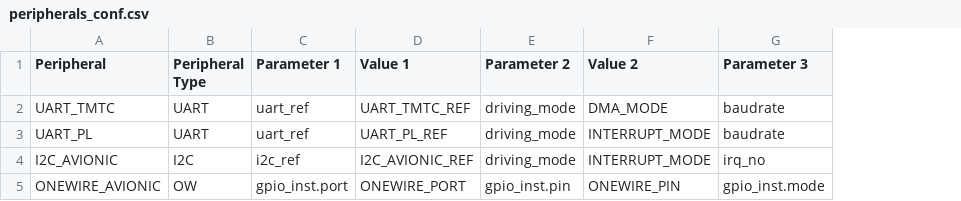
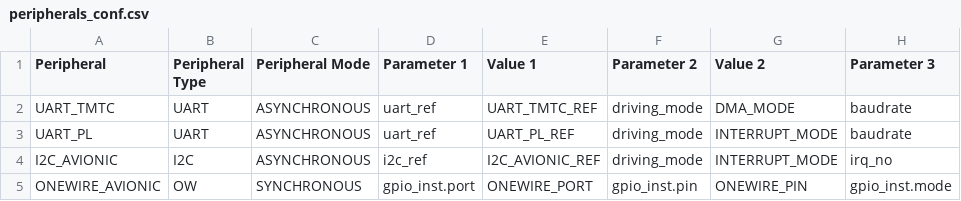
Before and after one commit to TOLOSAT/flight-software, a CSV file: applications/conf/peripherals_conf.csv, drawn as a sheet; only a part is shown; the diff names each change by its address in the sheet, - before the commit and + after, or states it on an @@ line.

Commit message:
Removed IOCTL for asynchronous mode, changed GetCurrentTask API (returnCode_t was useless), works for I2C but probably changes will be needed for UART

```diff
--- a/applications/conf/peripherals_conf.csv
+++ b/applications/conf/peripherals_conf.csv
+column C (Peripheral Mode), rows 2-5: ASYNCHRONOUS | ASYNCHRONOUS | ASYNCHRONOUS | SYNCHRONOUS
```
Also changed, not shown: doc/syscalls/syscalls_list.csv, 2 other files.
